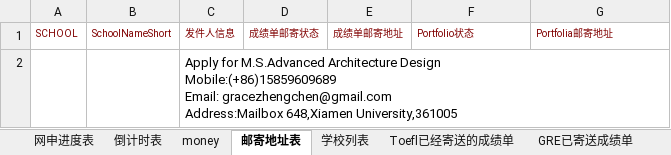
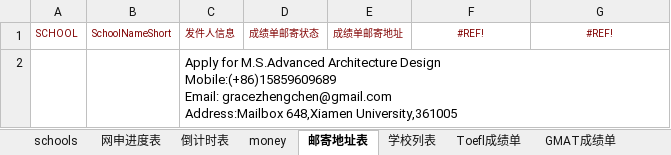
Before and after one commit to lishengrui/ZhangYiChao, an Excel workbook: documents/(MSF)schools_ZhangYiChao.xlsx, sheet 邮寄地址表, drawn as a sheet; values as stored, in another font and other column widths than the file's, no borders; the diff names each change by its address in the sheet, - before the commit and + after, or states it on an @@ line.

```diff
--- a/documents/(MSF)schools_ZhangYiChao.xlsx (sheet 邮寄地址表)
+++ b/documents/(MSF)schools_ZhangYiChao.xlsx (sheet 邮寄地址表)
-sheet tab: Toefl已经寄送的成绩单
+sheet tab: Toefl成绩单
-sheet tab: GRE已寄送成绩单
+sheet tab: GMAT成绩单
+sheet tab: schools
-F1: Portfolio状态
+F1: #REF!
-F1:G1 alignment: left
+F1:G1 alignment: center
-G1: Portfolia邮寄地址
+G1: #REF!
```
Also changed, not shown: sheet 网申进度表, sheet 倒计时表, sheet money, formulas that keep their value, 4 other files.
